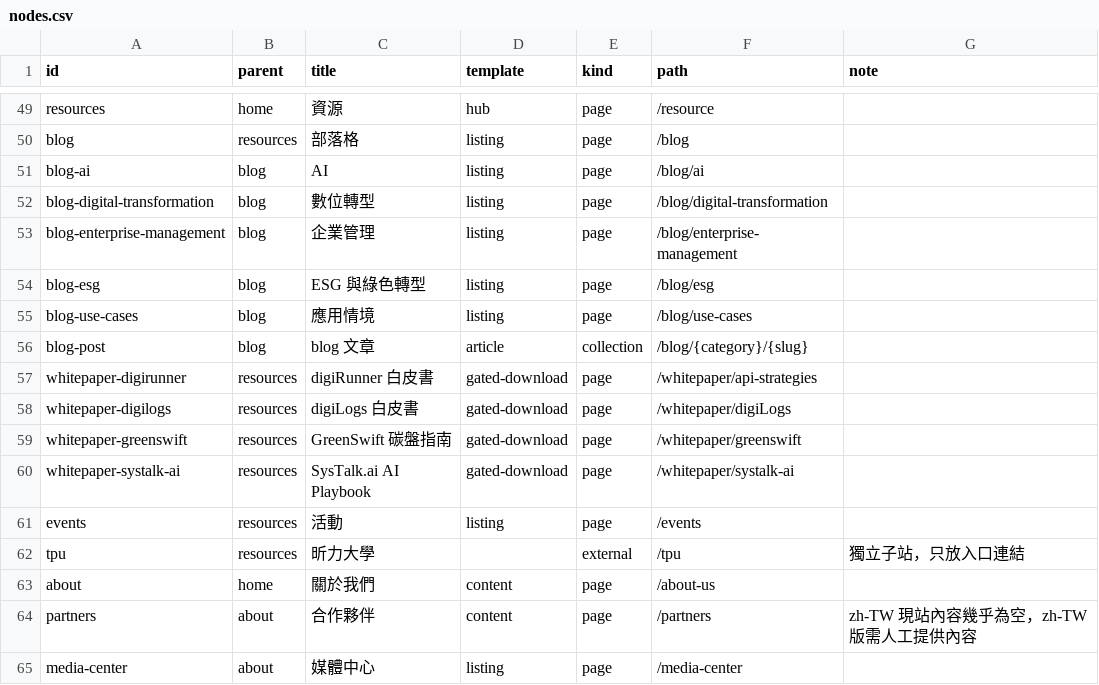
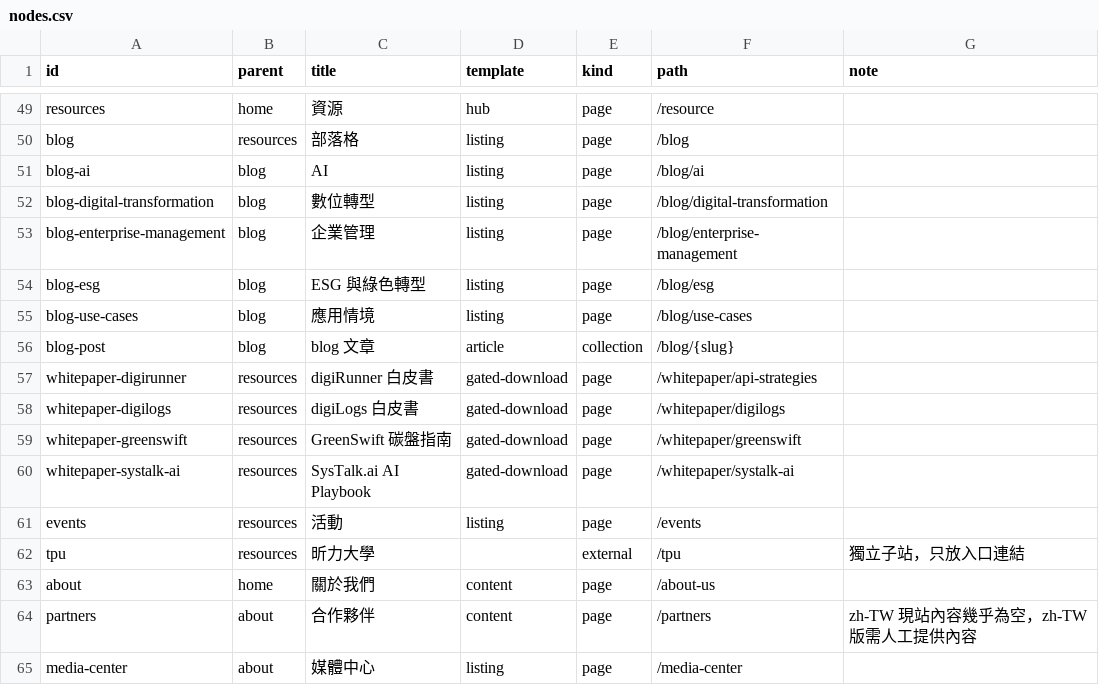
Before and after one commit to TPI-WenpinLiao/tpi-website-ai-poc, a CSV file: docs/ia/nodes.csv, drawn as a sheet; only a part is shown, gaps mark what is left out.

```diff
--- a/docs/ia/nodes.csv
+++ b/docs/ia/nodes.csv
@@ -55,5 +55,5 @@ blog-esg,blog,ESG 與綠色轉型,listing,page,/blog/esg,
 blog-use-cases,blog,應用情境,listing,page,/blog/use-cases,
-blog-post,blog,blog 文章,article,collection,/blog/{category}/{slug},
+blog-post,blog,blog 文章,article,collection,/blog/{slug},
 whitepaper-digirunner,resources,digiRunner 白皮書,gated-download,page,/whitepaper/api-strategies,
-whitepaper-digilogs,resources,digiLogs 白皮書,gated-download,page,/whitepaper/digiLogs,
+whitepaper-digilogs,resources,digiLogs 白皮書,gated-download,page,/whitepaper/digilogs,
 whitepaper-greenswift,resources,GreenSwift 碳盤指南,gated-download,page,/whitepaper/greenswift,
```
Also changed, not shown: 7 other files.
